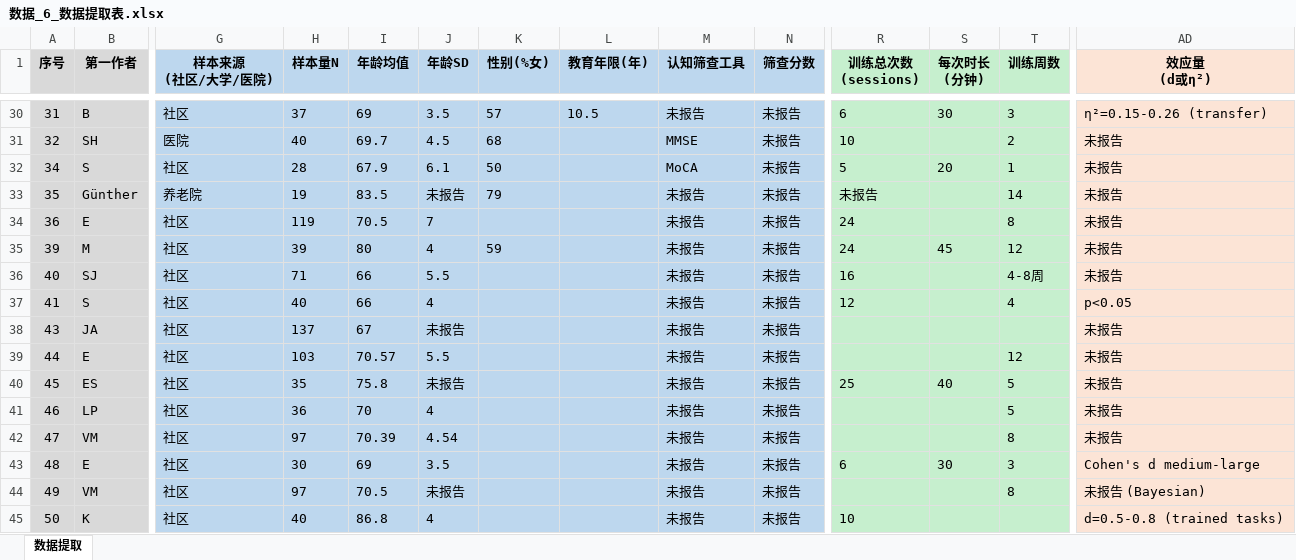
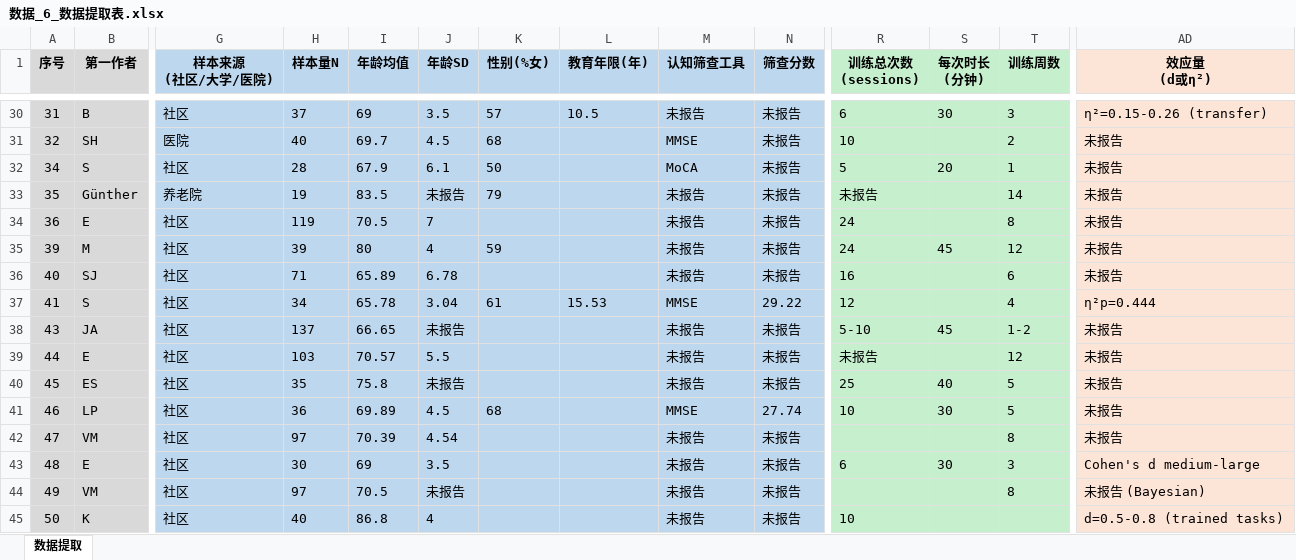
Before and after one commit to 007r007/meta-analysis-research, an Excel workbook: projects/paper-01/04-extract/数据_6_数据提取表.xlsx, sheet 数据提取, drawn as a sheet; only a part is shown, gaps mark what is left out; values as stored, in another font and other column widths than the file's, no borders; the diff names each change by its address in the sheet, - before the commit and + after, or states it on an @@ line.

Commit message:
Paper-01 核查批次3(40-46)：修正序号40/41/43/44/46共15处字段

```diff
--- a/projects/paper-01/04-extract/数据_6_数据提取表.xlsx (sheet 数据提取)
+++ b/projects/paper-01/04-extract/数据_6_数据提取表.xlsx (sheet 数据提取)
-I36 (年龄均值): 66
+I36 (年龄均值): 65.89
-J36 (年龄SD): 5.5
+J36 (年龄SD): 6.78
-T36 (训练周数): 4-8周
+T36 (训练周数): 6
-H37 (样本量N): 40
+H37 (样本量N): 34
-I37 (年龄均值): 66
+I37 (年龄均值): 65.78
-J37 (年龄SD): 4
+J37 (年龄SD): 3.04
-K37 (性别(%女)): (empty)
+K37 (性别(%女)): 61
-L37 (教育年限(年)): (empty)
+L37 (教育年限(年)): 15.53
-M37 (认知筛查工具): 未报告
+M37 (认知筛查工具): MMSE
-N37 (筛查分数): 未报告
+N37 (筛查分数): 29.22
-AD37 (效应量 (d或η²)): p<0.05
+AD37 (效应量 (d或η²)): η²p=0.444
-I38 (年龄均值): 67
+I38 (年龄均值): 66.65
-R38 (训练总次数 (sessions)): (empty)
+R38 (训练总次数 (sessions)): 5-10
-S38 (每次时长 (分钟)): (empty)
+S38 (每次时长 (分钟)): 45
-T38 (训练周数): (empty)
+T38 (训练周数): 1-2
-R39 (训练总次数 (sessions)): (empty)
+R39 (训练总次数 (sessions)): 未报告
-I41 (年龄均值): 70
+I41 (年龄均值): 69.89
-J41 (年龄SD): 4
+J41 (年龄SD): 4.5
-K41 (性别(%女)): (empty)
+K41 (性别(%女)): 68
-M41 (认知筛查工具): 未报告
+M41 (认知筛查工具): MMSE
-N41 (筛查分数): 未报告
+N41 (筛查分数): 27.74
-R41 (训练总次数 (sessions)): (empty)
+R41 (训练总次数 (sessions)): 10
-S41 (每次时长 (分钟)): (empty)
+S41 (每次时长 (分钟)): 30
```
